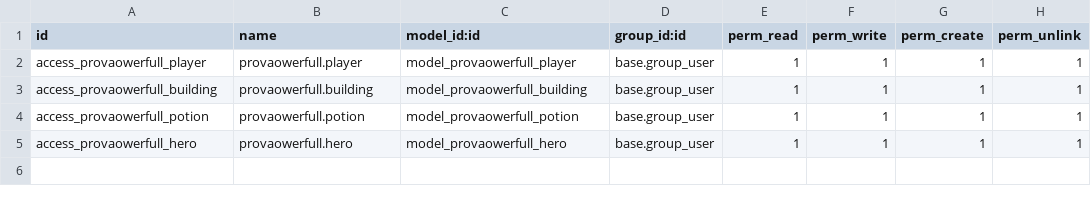
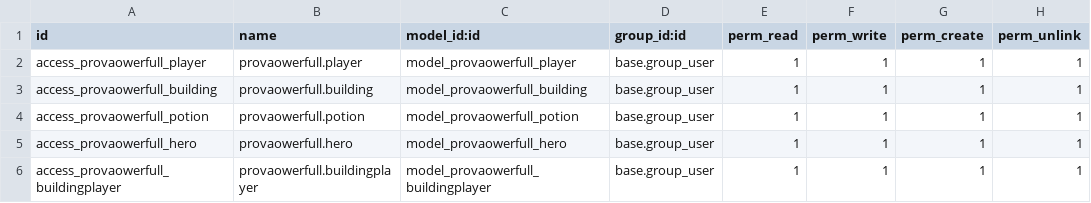
Before and after one commit to Efren200/odoo-EfrenPalop-2021-2022, a CSV file: provaowerfull/security/ir.model.access.csv, drawn as a sheet; the diff names each change by its address in the sheet, - before the commit and + after, or states it on an @@ line.

```diff
--- a/provaowerfull/security/ir.model.access.csv
+++ b/provaowerfull/security/ir.model.access.csv
+row 6: access_provaowerfull_buildingplayer | provaowerfull.buildingplayer | model_provaowerfull_buildingplayer | base.group_user | 1 | 1 | 1 | 1
```
Also changed, not shown: 14 other files.
